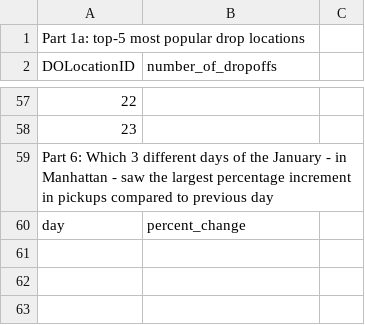
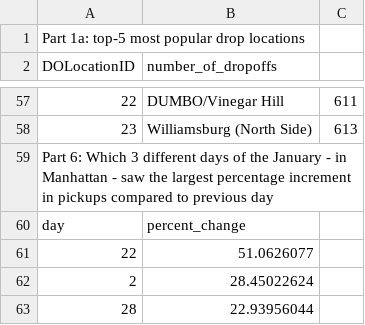
Before and after one commit to mertakyurekli/CSE6242DVA, a CSV file: HW3/Q2/q2_results.csv, drawn as a sheet; only a part is shown, gaps mark what is left out; the diff covers the shown part only; the diff names each change by its address in the sheet, - before the commit and + after, or states it on an @@ line.

```diff
--- a/HW3/Q2/q2_results.csv
+++ b/HW3/Q2/q2_results.csv
-B57 (number_of_dropoffs): (empty)
+B57 (number_of_dropoffs): DUMBO/Vinegar Hill
-C57: (empty)
+C57: 611
-B58 (number_of_dropoffs): (empty)
+B58 (number_of_dropoffs): Williamsburg (North Side)
-C58: (empty)
+C58: 613
+row 61: 22 | 51.0626077
+row 62: 2 | 28.45022624
+row 63: 28 | 22.93956044
```
Also changed, not shown: 88 edited cells elsewhere in this file, 3 other files.
